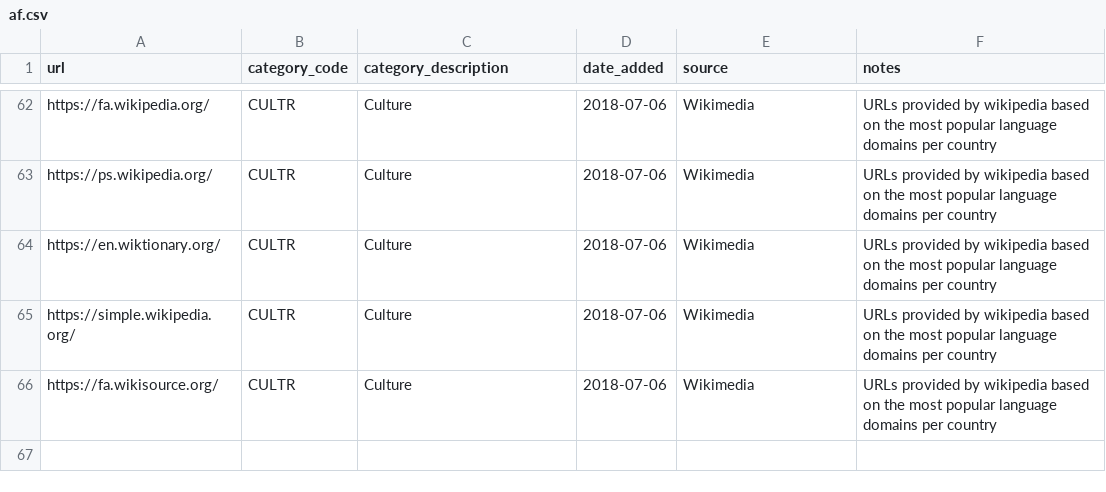
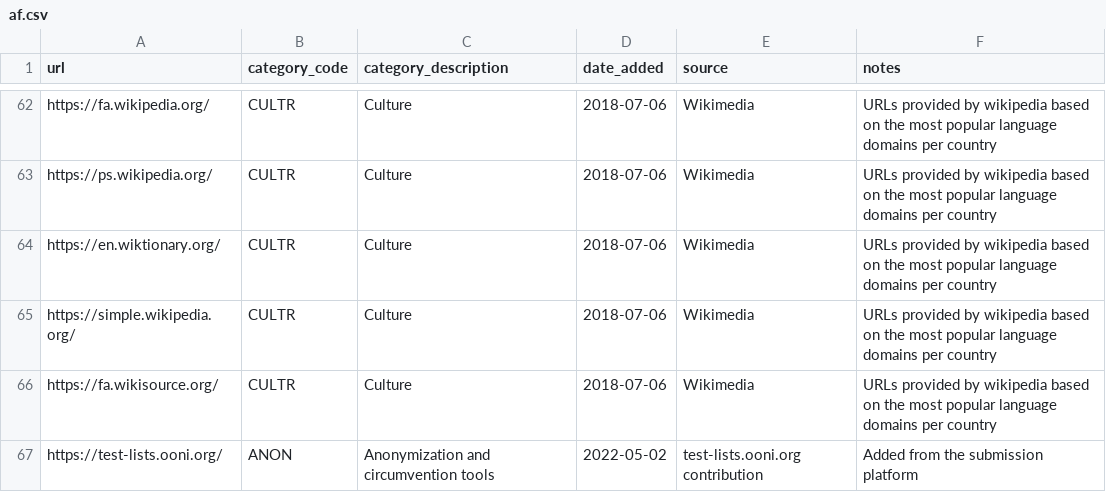
Before and after one commit to ooni/test-lists, a CSV file: lists/af.csv, drawn as a sheet; only a part is shown, gaps mark what is left out; the diff names each change by its address in the sheet, - before the commit and + after, or states it on an @@ line.

Commit message:
Testing default source

```diff
--- a/lists/af.csv
+++ b/lists/af.csv
+row 67: https://test-lists.ooni.org/ | ANON | Anonymization and circumvention tools | 2022-05-02 | test-lists.ooni.org contribution | Added from the submission platform
```
